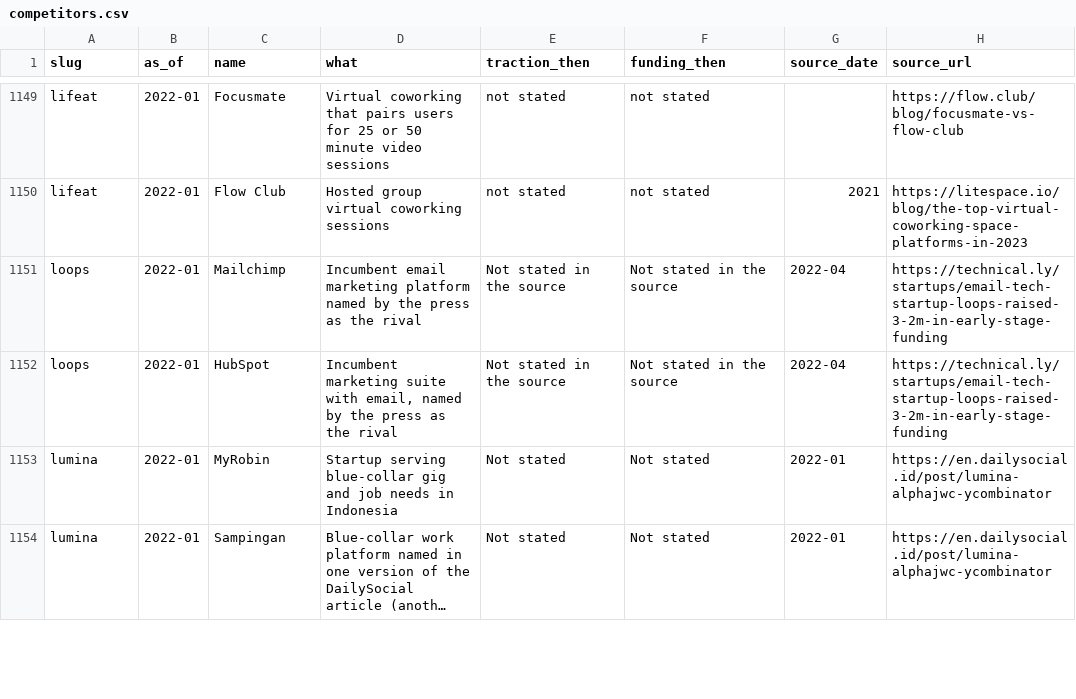
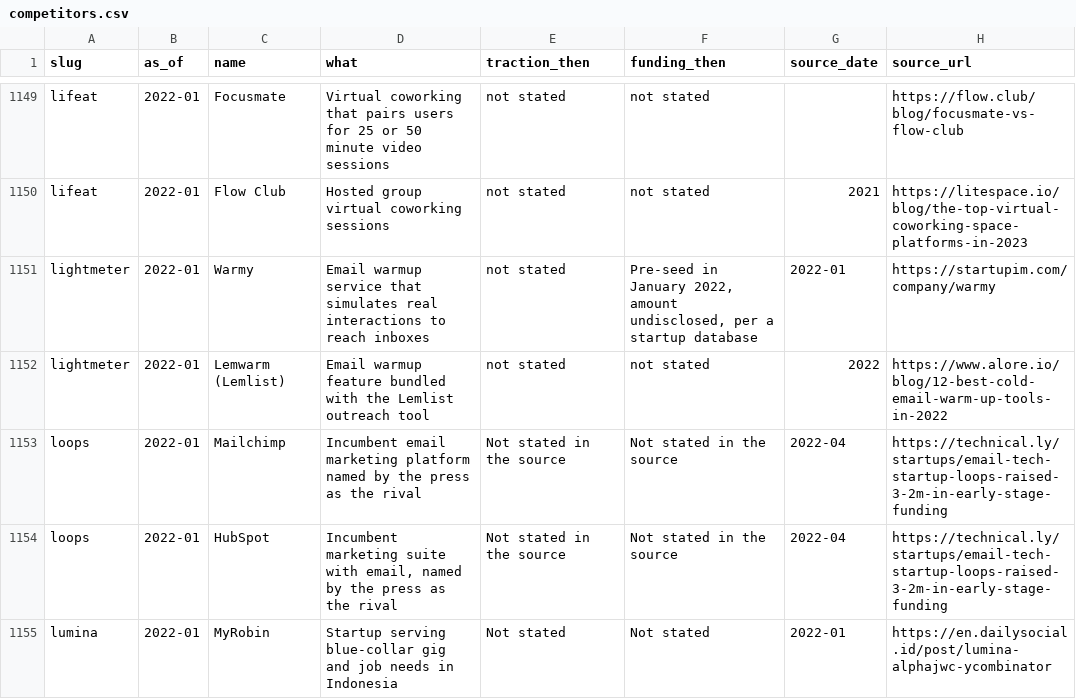
Before and after one commit to edison16a/yc-startup-life, a CSV file: data/competitors.csv, drawn as a sheet; only a part is shown, gaps mark what is left out; the shorter side is filled out with more unchanged rows; long unchanged cells end in …; the diff names each change by its address in the sheet, - before the commit and + after, or states it on an @@ line.

```diff
--- a/data/competitors.csv
+++ b/data/competitors.csv
+row 1151: lightmeter | 2022-01 | Warmy | Email warmup service that simulates real interactions to reach inboxes | not stated | Pre-seed in January 2022, amount undisclosed, per a startup database | 2022-01 | https://startupim.com/company/warmy
+row 1152: lightmeter | 2022-01 | Lemwarm (Lemlist) | Email warmup feature bundled with the Lemlist outreach tool | not stated | not stated | 2022 | https://www.alore.io/blog/12-best-cold-email-warm-up-tools-in-2022
```
Also changed, not shown: data/founders.csv, data/rounds.csv, 3 other files.
